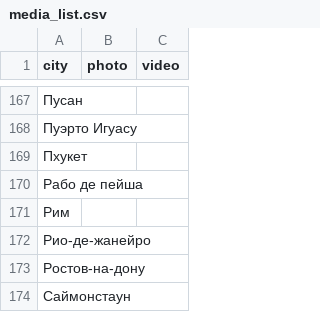
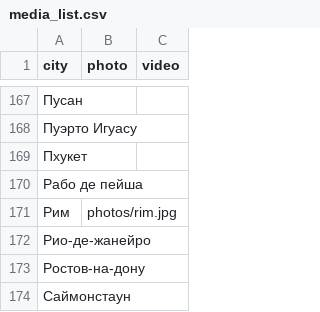
Before and after one commit to dmpotekhin/dmpotekhin.github.io, a CSV file: media_list.csv, drawn as a sheet; only a part is shown, gaps mark what is left out.

Commit message:
Add travel photo: Рим

```diff
--- a/media_list.csv
+++ b/media_list.csv
@@ -170,3 +170,3 @@
 Рабо де пейша,,
-Рим,,
+Рим,photos/rim.jpg,
 Рио-де-жанейро,,
```
Also changed, not shown: 2 other files.
